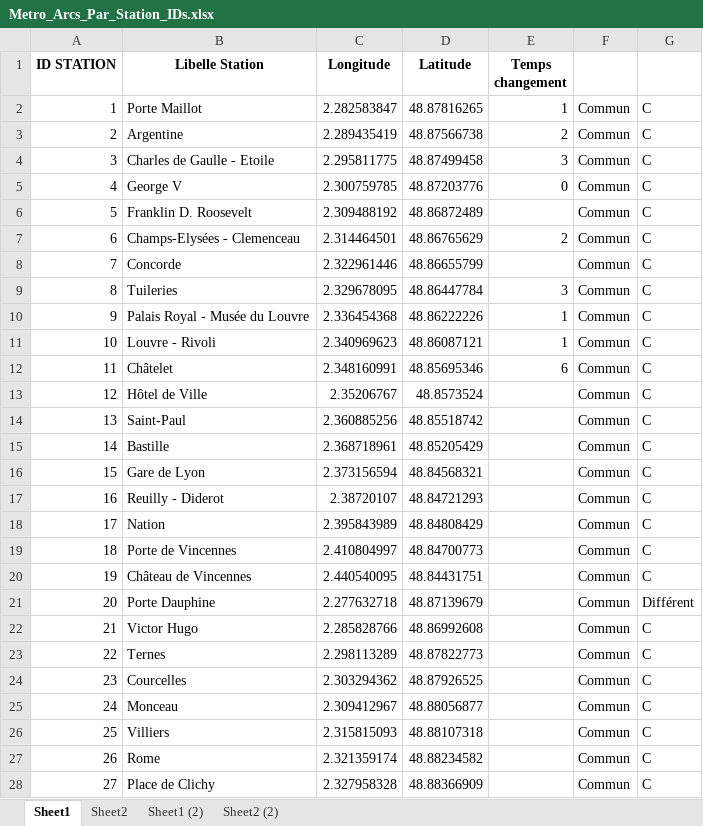
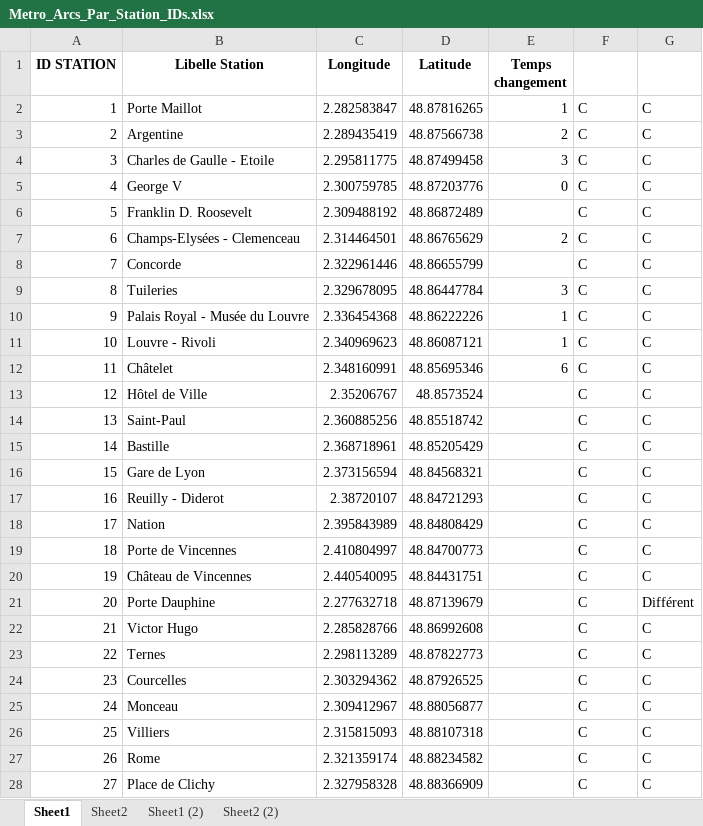
Before and after one commit to noegng/ProbSciANA, an Excel workbook: Metro_Arcs_Par_Station_IDs.xlsx, sheet Sheet1, drawn as a sheet; only a part is shown; values as stored, in another font and other column widths than the file's, no borders; the diff covers the shown part only; the diff names each change by its address in the sheet, - before the commit and + after, or states it on an @@ line.

Commit message:
Excel + Dijkstra

```diff
--- a/Metro_Arcs_Par_Station_IDs.xlsx (sheet Sheet1)
+++ b/Metro_Arcs_Par_Station_IDs.xlsx (sheet Sheet1)
-F2:F28: Commun
+F2:F28: C
```
Also changed, not shown: 1 removed row, 220 edited cells and row numbers in column A elsewhere in this sheet, sheet Sheet2, formulas that keep their value, 4 other files.
